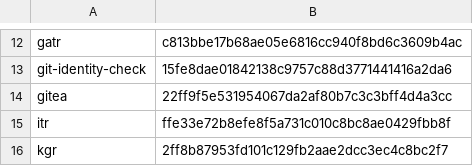
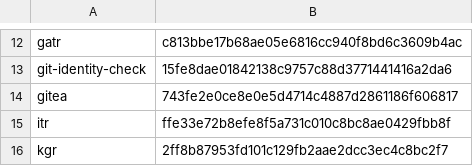
Before and after one commit to joeaguilar/skills, a TSV file: codex/PARITY.tsv, drawn as a sheet; only a part is shown, gaps mark what is left out.

```diff
--- a/codex/PARITY.tsv
+++ b/codex/PARITY.tsv
@@ -13,3 +13,3 @@ gatr	c813bbe17b68ae05e6816cc940f8bd6c3609b4ac
 git-identity-check	15fe8dae01842138c9757c88d3771441416a2da6
-gitea	22ff9f5e531954067da2af80b7c3c3bff4d4a3cc
+gitea	743fe2e0ce8e0e5d4714c4887d2861186f606817
 itr	ffe33e72b8efe8f5a731c010c8bc8ae0429fbb8f
```
Also changed, not shown: 5 other files.
